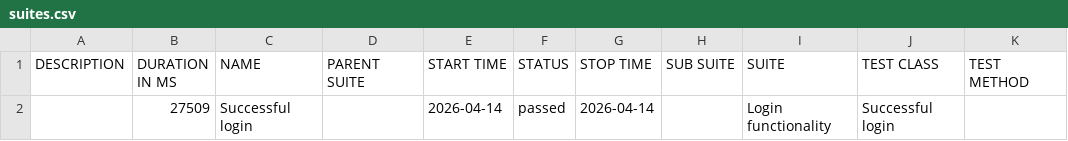
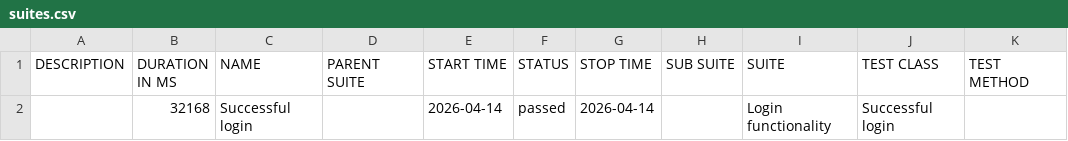
Before and after one commit to ovidiocbba/mobile-automation-framework, a CSV file: allure-samsung-galaxy-s23/data/suites.csv, drawn as a sheet.

```diff
--- a/allure-samsung-galaxy-s23/data/suites.csv
+++ b/allure-samsung-galaxy-s23/data/suites.csv
@@ -1,2 +1,2 @@
 "DESCRIPTION","DURATION IN MS","NAME","PARENT SUITE","START TIME","STATUS","STOP TIME","SUB SUITE","SUITE","TEST CLASS","TEST METHOD"
-"","27509","Successful login","","2026-04-14","passed","2026-04-14","","Login functionality","Successful login",""
+"","32168","Successful login","","2026-04-14","passed","2026-04-14","","Login functionality","Successful login",""
```
Also changed, not shown: 24 other files.
